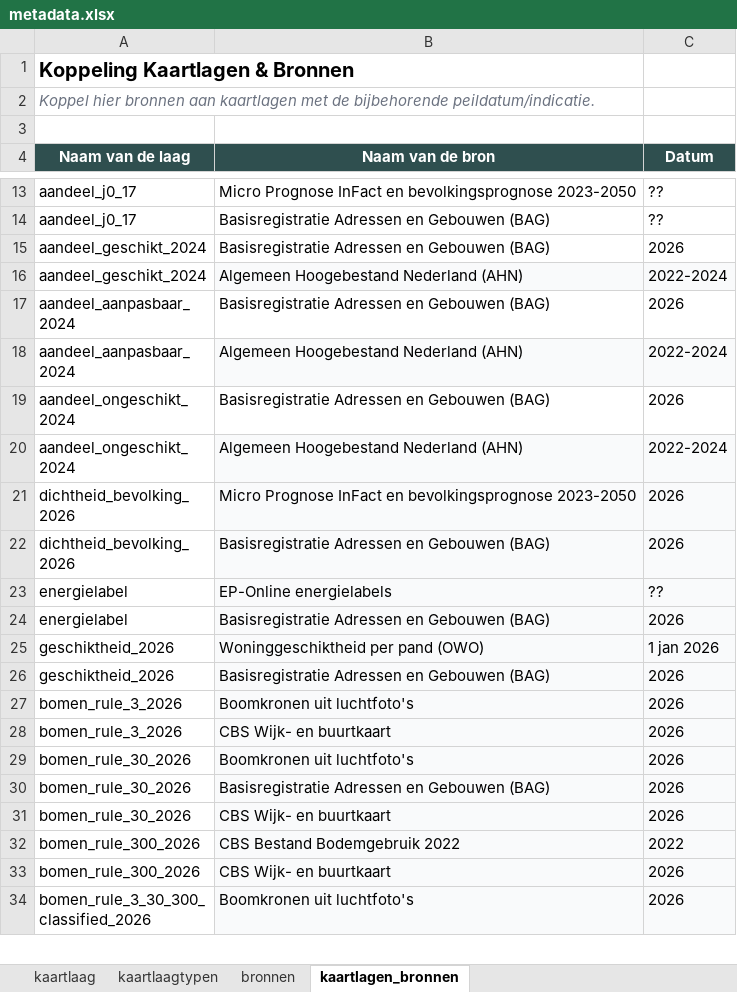
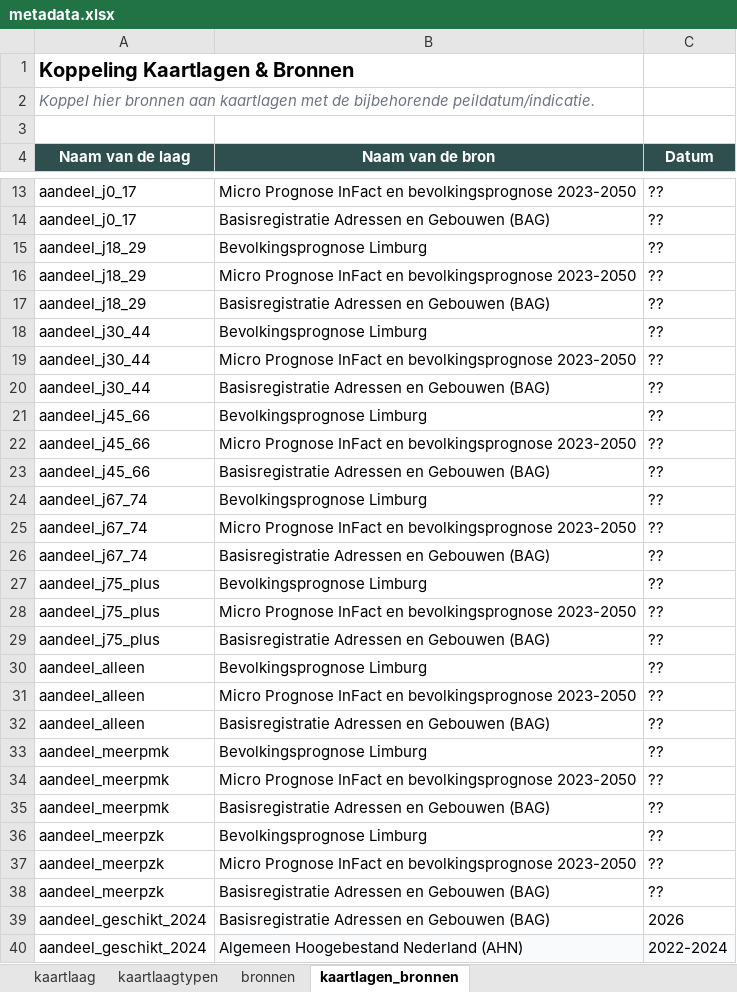
Before and after one commit to ObjectVision/DeRondeKaart, an Excel workbook: data/meta/woonzorglimburg/metadata.xlsx, sheet kaartlagen_bronnen, drawn as a sheet; only a part is shown, gaps mark what is left out; the shorter side is filled out with more unchanged rows; values as stored, in another font and other column widths than the file's, no borders; the diff covers the shown part only; the diff names each change by its address in the sheet, - before the commit and + after, or states it on an @@ line.

```diff
--- a/data/meta/woonzorglimburg/metadata.xlsx (sheet kaartlagen_bronnen)
+++ b/data/meta/woonzorglimburg/metadata.xlsx (sheet kaartlagen_bronnen)
+row 15: aandeel_j18_29 | Bevolkingsprognose Limburg | ??
+row 16: aandeel_j18_29 | Micro Prognose InFact en bevolkingsprognose 2023-2050 | ??
+row 17: aandeel_j18_29 | Basisregistratie Adressen en Gebouwen (BAG) | ??
+row 18: aandeel_j30_44 | Bevolkingsprognose Limburg | ??
+row 19: aandeel_j30_44 | Micro Prognose InFact en bevolkingsprognose 2023-2050 | ??
+row 20: aandeel_j30_44 | Basisregistratie Adressen en Gebouwen (BAG) | ??
+row 21: aandeel_j45_66 | Bevolkingsprognose Limburg | ??
+row 22: aandeel_j45_66 | Micro Prognose InFact en bevolkingsprognose 2023-2050 | ??
+row 23: aandeel_j45_66 | Basisregistratie Adressen en Gebouwen (BAG) | ??
+row 24: aandeel_j67_74 | Bevolkingsprognose Limburg | ??
+row 25: aandeel_j67_74 | Micro Prognose InFact en bevolkingsprognose 2023-2050 | ??
+row 26: aandeel_j67_74 | Basisregistratie Adressen en Gebouwen (BAG) | ??
+row 27: aandeel_j75_plus | Bevolkingsprognose Limburg | ??
+row 28: aandeel_j75_plus | Micro Prognose InFact en bevolkingsprognose 2023-2050 | ??
+row 29: aandeel_j75_plus | Basisregistratie Adressen en Gebouwen (BAG) | ??
+row 30: aandeel_alleen | Bevolkingsprognose Limburg | ??
+row 31: aandeel_alleen | Micro Prognose InFact en bevolkingsprognose 2023-2050 | ??
+row 32: aandeel_alleen | Basisregistratie Adressen en Gebouwen (BAG) | ??
+row 33: aandeel_meerpmk | Bevolkingsprognose Limburg | ??
+row 34: aandeel_meerpmk | Micro Prognose InFact en bevolkingsprognose 2023-2050 | ??
+row 35: aandeel_meerpmk | Basisregistratie Adressen en Gebouwen (BAG) | ??
+row 36: aandeel_meerpzk | Bevolkingsprognose Limburg | ??
+row 37: aandeel_meerpzk | Micro Prognose InFact en bevolkingsprognose 2023-2050 | ??
+row 38: aandeel_meerpzk | Basisregistratie Adressen en Gebouwen (BAG) | ??
```
Also changed, not shown: 16 added rows elsewhere in this sheet, sheet kaartlaag, sheet bronnen, sheet kaartlaagtypen, 3 other files.
